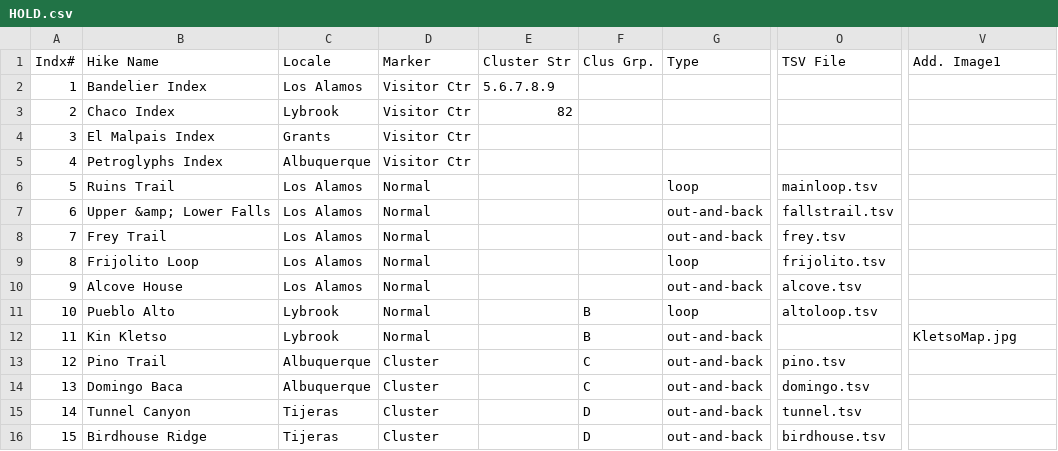
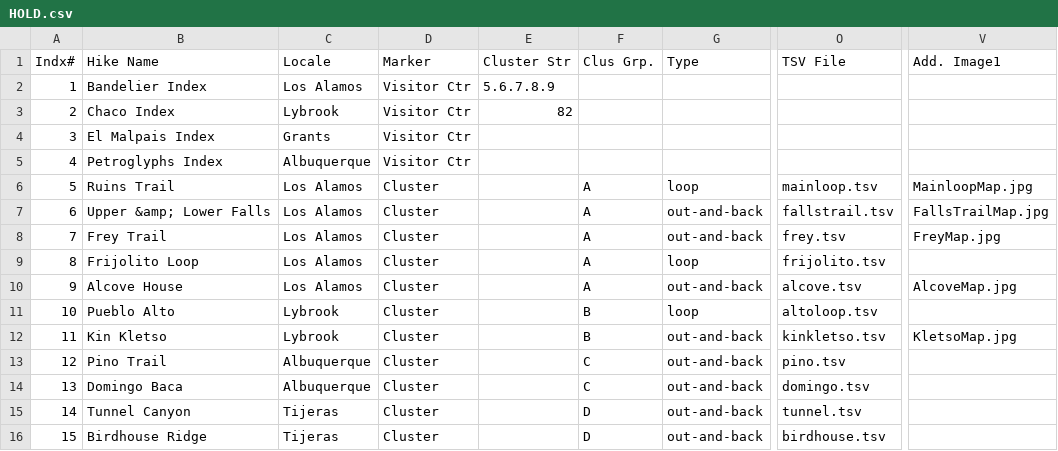
Before and after one commit to krcowles/ktesa, a CSV file: data/HOLD.csv, drawn as a sheet; only a part is shown, gaps mark what is left out; the diff covers the shown part only; the diff names each change by its address in the sheet, - before the commit and + after, or states it on an @@ line.

Commit message:
update database with images, missing tsv files, modified hikes.js to work w/o maps

```diff
--- a/data/HOLD.csv
+++ b/data/HOLD.csv
-D6:D12 (Marker): Normal
+D6:D12 (Marker): Cluster
-F6:F10 (Clus Grp.): (empty)
+F6:F10 (Clus Grp.): A
-V6 (Add. Image1): (empty)
+V6 (Add. Image1): MainloopMap.jpg
-V7 (Add. Image1): (empty)
+V7 (Add. Image1): FallsTrailMap.jpg
-V8 (Add. Image1): (empty)
+V8 (Add. Image1): FreyMap.jpg
-V10 (Add. Image1): (empty)
+V10 (Add. Image1): AlcoveMap.jpg
-O12 (TSV File): (empty)
+O12 (TSV File): kinkletso.tsv
```
Also changed, not shown: 2 added rows and 36 edited cells elsewhere in this file, data/test.csv, 8 other files.
